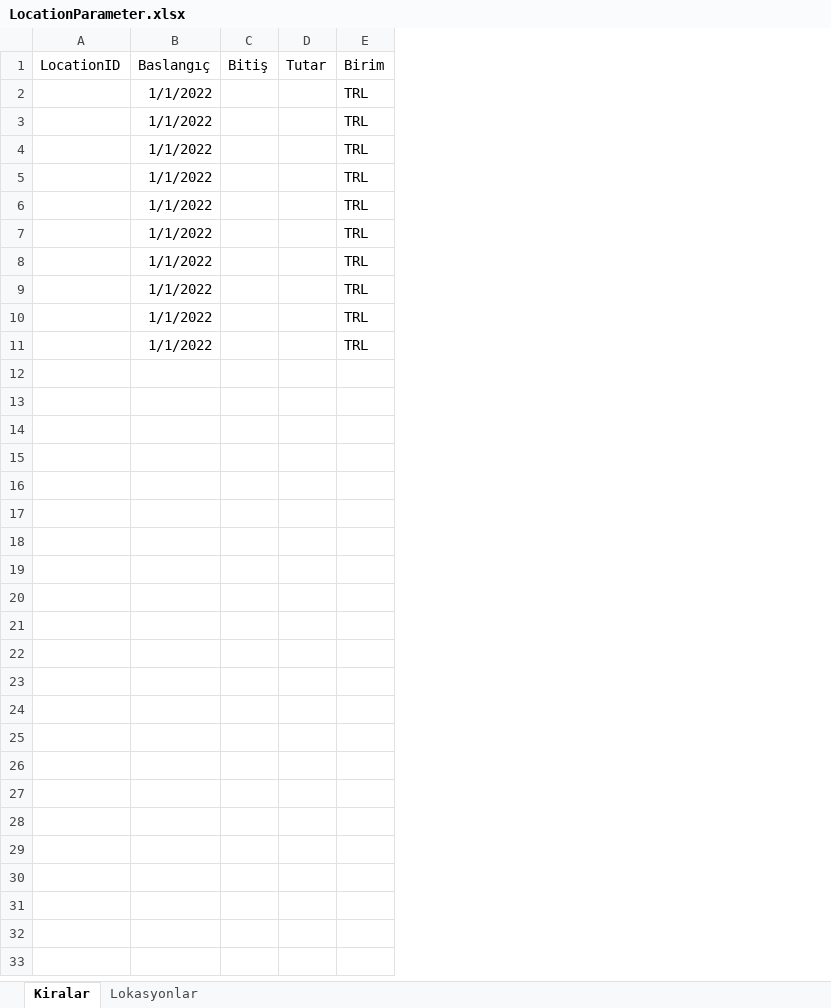
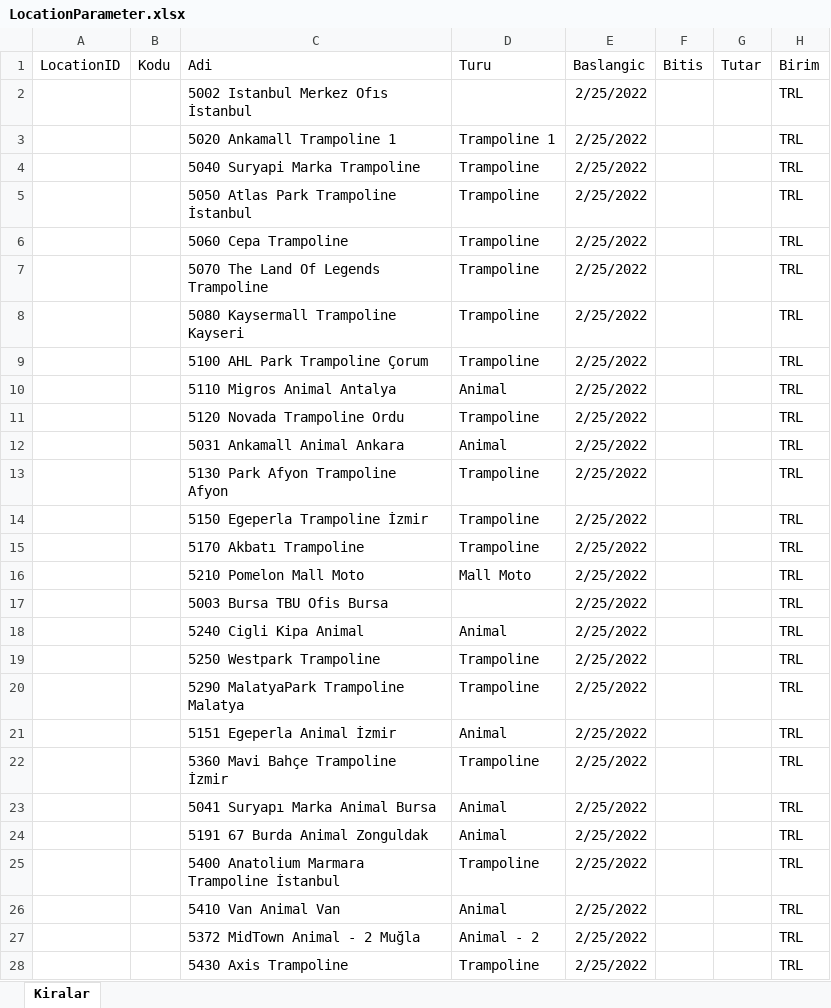
Before and after one commit to ibrahimgundogdu/ActiontimeCarousel, an Excel workbook: ActionForce/ActionForce.Office/Document/Salary/LocationParameter.xlsx, sheet Kiralar, drawn as a sheet; only a part is shown; values as stored, in another font and other column widths than the file's, no borders; removed rows and columns are numbered as before the commit, all else as after; the diff covers the shown part only; the diff names each change by its address in the sheet, - before the commit and + after, or states it on an @@ line.

```diff
--- a/ActionForce/ActionForce.Office/Document/Salary/LocationParameter.xlsx (sheet Kiralar)
+++ b/ActionForce/ActionForce.Office/Document/Salary/LocationParameter.xlsx (sheet Kiralar)
-sheet tab: Lokasyonlar
-column B (Baslangıç), rows 2-11: all 1/1/2022
-column C (Bitiş), empty
+column B (Kodu), empty
+column C (Adi), rows 2-11: 5002 Istanbul Merkez Ofıs İstanbul | 5020 Ankamall Trampoline 1 | 5040 Suryapi Marka Trampoline | 5050 Atlas Park Trampoline İstanbul | 5060 Cepa Trampoline | 5070 The Land Of Legends Trampoline | 5080 Kaysermall Trampoline Kayseri | 5100 AHL Park Trampoline Çorum | 5110 Migros Animal Antalya | 5120 Novada Trampoline Ordu
+column D (Turu), rows 3-11: Trampoline 1 | Trampoline | Trampoline | Trampoline | Trampoline | Trampoline | Trampoline | Animal | Trampoline
+column E (Baslangic), rows 2-11: all 2/25/2022
+column F (Bitis), empty
+row 12:  |  | 5031 Ankamall Animal Ankara | Animal | 2/25/2022 |  |  | TRL
+row 13:  |  | 5130 Park Afyon Trampoline Afyon | Trampoline | 2/25/2022 |  |  | TRL
+row 14:  |  | 5150 Egeperla Trampoline İzmir | Trampoline | 2/25/2022 |  |  | TRL
+row 15:  |  | 5170 Akbatı Trampoline | Trampoline | 2/25/2022 |  |  | TRL
+row 16:  |  | 5210 Pomelon Mall Moto | Mall Moto | 2/25/2022 |  |  | TRL
+row 17:  |  | 5003 Bursa TBU Ofis Bursa |  | 2/25/2022 |  |  | TRL
+row 18:  |  | 5240 Cigli Kipa Animal | Animal | 2/25/2022 |  |  | TRL
+row 19:  |  | 5250 Westpark Trampoline | Trampoline | 2/25/2022 |  |  | TRL
+row 20:  |  | 5290 MalatyaPark Trampoline Malatya | Trampoline | 2/25/2022 |  |  | TRL
+row 21:  |  | 5151 Egeperla Animal İzmir | Animal | 2/25/2022 |  |  | TRL
+row 22:  |  | 5360 Mavi Bahçe Trampoline İzmir | Trampoline | 2/25/2022 |  |  | TRL
+row 23:  |  | 5041 Suryapı Marka Animal Bursa | Animal | 2/25/2022 |  |  | TRL
+row 24:  |  | 5191 67 Burda Animal Zonguldak | Animal | 2/25/2022 |  |  | TRL
+row 25:  |  | 5400 Anatolium Marmara Trampoline İstanbul | Trampoline | 2/25/2022 |  |  | TRL
+row 26:  |  | 5410 Van Animal Van | Animal | 2/25/2022 |  |  | TRL
+row 27:  |  | 5372 MidTown Animal - 2 Muğla | Animal - 2 | 2/25/2022 |  |  | TRL
+row 28:  |  | 5430 Axis Trampoline | Trampoline | 2/25/2022 |  |  | TRL
```
Also changed, not shown: 38 added rows elsewhere in this sheet, 21 other files.
